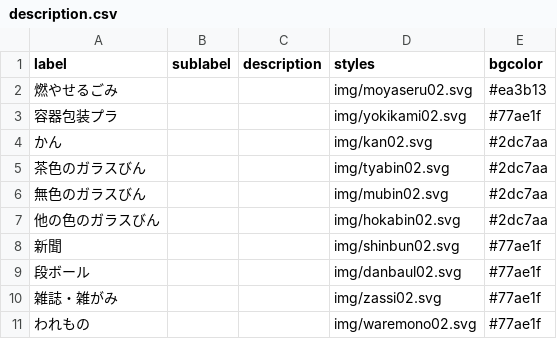
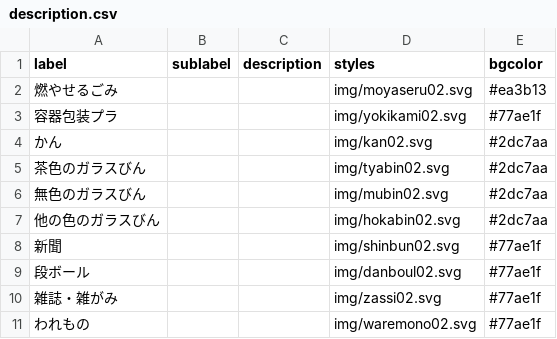
Before and after one commit to satoshiktest/5374, a CSV file: data/description.csv, drawn as a sheet.

Commit message:
Update description.csv

```diff
--- a/data/description.csv
+++ b/data/description.csv
@@ -8,3 +8,3 @@ label,sublabel,description,styles,bgcolor
 新聞,,,img/shinbun02.svg,#77ae1f
-段ボール,,,img/danbaul02.svg,#77ae1f
+段ボール,,,img/danboul02.svg,#77ae1f
 雑誌・雑がみ,,,img/zassi02.svg,#77ae1f
```
